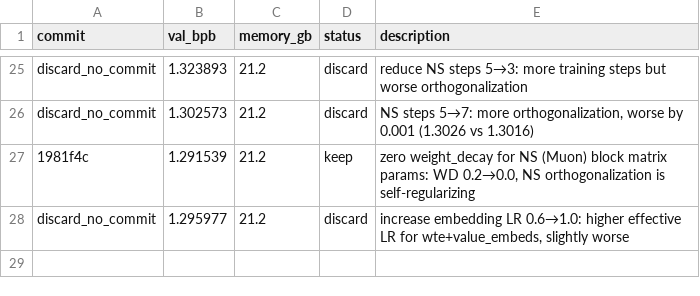
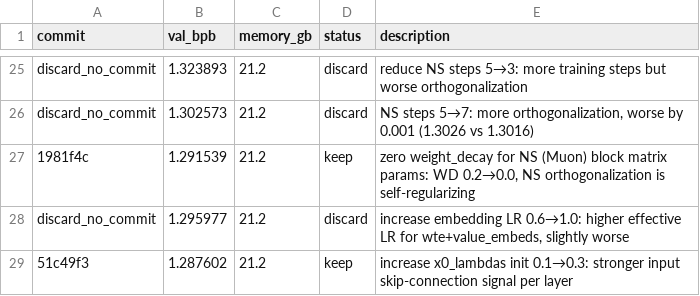
Before and after one commit to bo7/autoresearch-mlx, a TSV file: results.tsv, drawn as a sheet; only a part is shown, gaps mark what is left out.

Commit message:
results: log keep 1.2876 - x0_lambdas init 0.1→0.3: better input skip-connection

```diff
--- a/results.tsv
+++ b/results.tsv
@@ -28 +28,2 @@ discard_no_commit	1.302573	21.2	discard	NS steps 5→7: more orthogonalization,
 discard_no_commit	1.295977	21.2	discard	increase embedding LR 0.6→1.0: higher effective LR for wte+value_embeds, slightly worse
+51c49f3	1.287602	21.2	keep	increase x0_lambdas init 0.1→0.3: stronger input skip-connection signal per layer
```
